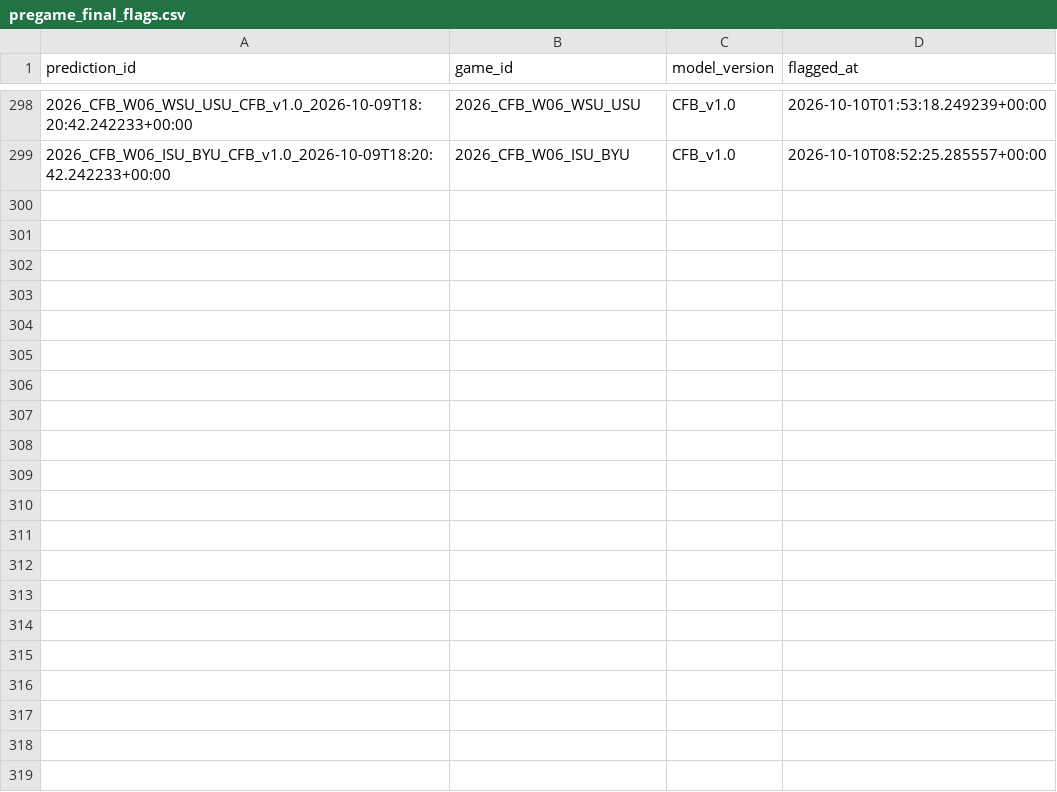
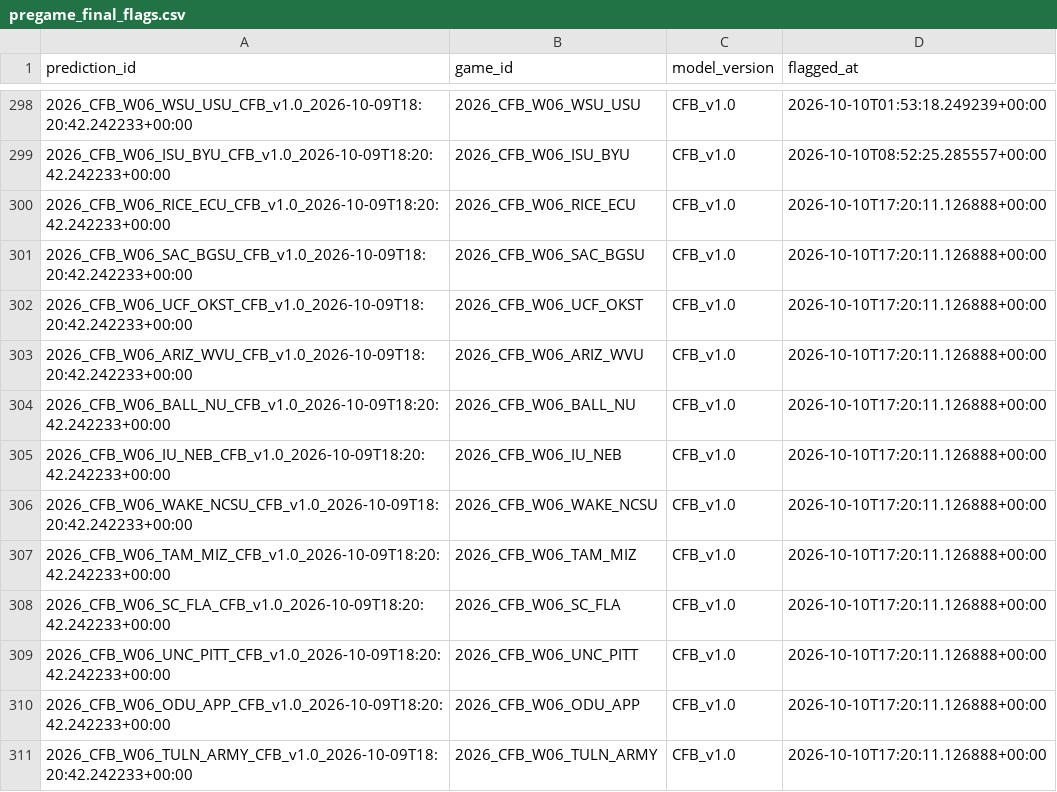
Before and after one commit to mapleleafs032/matchup-platform, a CSV file: data/tables/model/pregame_final_flags.csv, drawn as a sheet; only a part is shown, gaps mark what is left out.

```diff
--- a/data/tables/model/pregame_final_flags.csv
+++ b/data/tables/model/pregame_final_flags.csv
@@ -299 +299,13 @@ prediction_id,game_id,model_version,flagged_at
 2026_CFB_W06_ISU_BYU_CFB_v1.0_2026-10-09T18:20:42.242233+00:00,2026_CFB_W06_ISU_BYU,CFB_v1.0,2026-10-10T08:52:25.285557+00:00
+2026_CFB_W06_RICE_ECU_CFB_v1.0_2026-10-09T18:20:42.242233+00:00,2026_CFB_W06_RICE_ECU,CFB_v1.0,2026-10-10T17:20:11.126888+00:00
+2026_CFB_W06_SAC_BGSU_CFB_v1.0_2026-10-09T18:20:42.242233+00:00,2026_CFB_W06_SAC_BGSU,CFB_v1.0,2026-10-10T17:20:11.126888+00:00
+2026_CFB_W06_UCF_OKST_CFB_v1.0_2026-10-09T18:20:42.242233+00:00,2026_CFB_W06_UCF_OKST,CFB_v1.0,2026-10-10T17:20:11.126888+00:00
+2026_CFB_W06_ARIZ_WVU_CFB_v1.0_2026-10-09T18:20:42.242233+00:00,2026_CFB_W06_ARIZ_WVU,CFB_v1.0,2026-10-10T17:20:11.126888+00:00
+2026_CFB_W06_BALL_NU_CFB_v1.0_2026-10-09T18:20:42.242233+00:00,2026_CFB_W06_BALL_NU,CFB_v1.0,2026-10-10T17:20:11.126888+00:00
+2026_CFB_W06_IU_NEB_CFB_v1.0_2026-10-09T18:20:42.242233+00:00,2026_CFB_W06_IU_NEB,CFB_v1.0,2026-10-10T17:20:11.126888+00:00
+2026_CFB_W06_WAKE_NCSU_CFB_v1.0_2026-10-09T18:20:42.242233+00:00,2026_CFB_W06_WAKE_NCSU,CFB_v1.0,2026-10-10T17:20:11.126888+00:00
+2026_CFB_W06_TAM_MIZ_CFB_v1.0_2026-10-09T18:20:42.242233+00:00,2026_CFB_W06_TAM_MIZ,CFB_v1.0,2026-10-10T17:20:11.126888+00:00
+2026_CFB_W06_SC_FLA_CFB_v1.0_2026-10-09T18:20:42.242233+00:00,2026_CFB_W06_SC_FLA,CFB_v1.0,2026-10-10T17:20:11.126888+00:00
+2026_CFB_W06_UNC_PITT_CFB_v1.0_2026-10-09T18:20:42.242233+00:00,2026_CFB_W06_UNC_PITT,CFB_v1.0,2026-10-10T17:20:11.126888+00:00
+2026_CFB_W06_ODU_APP_CFB_v1.0_2026-10-09T18:20:42.242233+00:00,2026_CFB_W06_ODU_APP,CFB_v1.0,2026-10-10T17:20:11.126888+00:00
+2026_CFB_W06_TULN_ARMY_CFB_v1.0_2026-10-09T18:20:42.242233+00:00,2026_CFB_W06_TULN_ARMY,CFB_v1.0,2026-10-10T17:20:11.126888+00:00
```
Also changed, not shown: data/tables/model/model_evaluation/CFB/2026.csv, data/tables/model/pregame_snapshots_index.csv, 16 other files.
